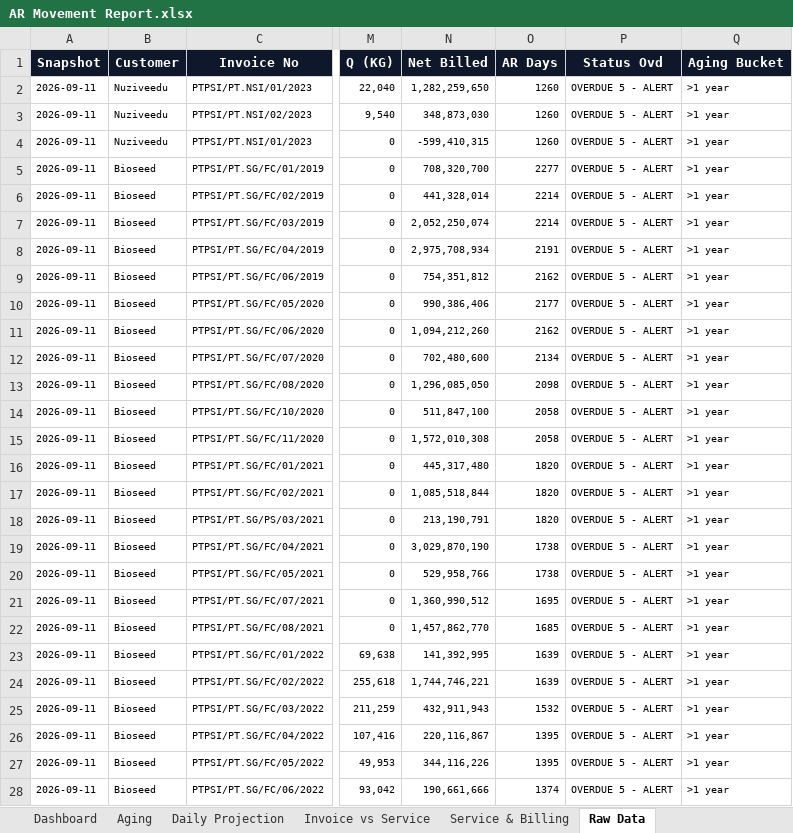
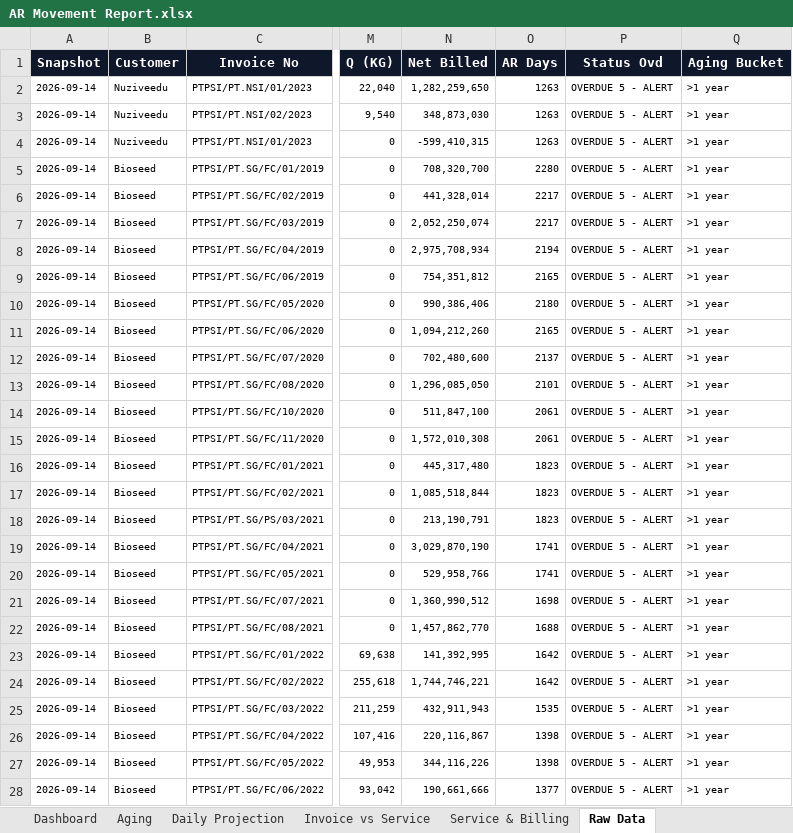
Before and after one commit to finmanagerindonesia-dev/psi-ar-dashboard, an Excel workbook: AR Movement Report.xlsx, sheet Raw Data, drawn as a sheet; only a part is shown, gaps mark what is left out; values as stored, in another font and other column widths than the file's, no borders; the diff covers the shown part only; the diff names each change by its address in the sheet, - before the commit and + after, or states it on an @@ line.

```diff
--- a/AR Movement Report.xlsx (sheet Raw Data)
+++ b/AR Movement Report.xlsx (sheet Raw Data)
-A2:A28 (Snapshot): 2026-09-11
+A2:A28 (Snapshot): 2026-09-14
-O2:O4 (AR Days): 1260
+O2:O4 (AR Days): 1263
-O5 (AR Days): 2277
+O5 (AR Days): 2280
-O6:O7 (AR Days): 2214
+O6:O7 (AR Days): 2217
-O8 (AR Days): 2191
+O8 (AR Days): 2194
-O9 (AR Days): 2162
+O9 (AR Days): 2165
-O10 (AR Days): 2177
+O10 (AR Days): 2180
-O11 (AR Days): 2162
+O11 (AR Days): 2165
-O12 (AR Days): 2134
+O12 (AR Days): 2137
-O13 (AR Days): 2098
+O13 (AR Days): 2101
-O14:O15 (AR Days): 2058
+O14:O15 (AR Days): 2061
-O16:O18 (AR Days): 1820
+O16:O18 (AR Days): 1823
-O19:O20 (AR Days): 1738
+O19:O20 (AR Days): 1741
-O21 (AR Days): 1695
+O21 (AR Days): 1698
-O22 (AR Days): 1685
+O22 (AR Days): 1688
-O23:O24 (AR Days): 1639
+O23:O24 (AR Days): 1642
-O25 (AR Days): 1532
+O25 (AR Days): 1535
-O26:O27 (AR Days): 1395
+O26:O27 (AR Days): 1398
-O28 (AR Days): 1374
+O28 (AR Days): 1377
```
Also changed, not shown: 1198 edited cells elsewhere in this sheet, sheet Daily Projection, sheet Dashboard, sheet Aging.
